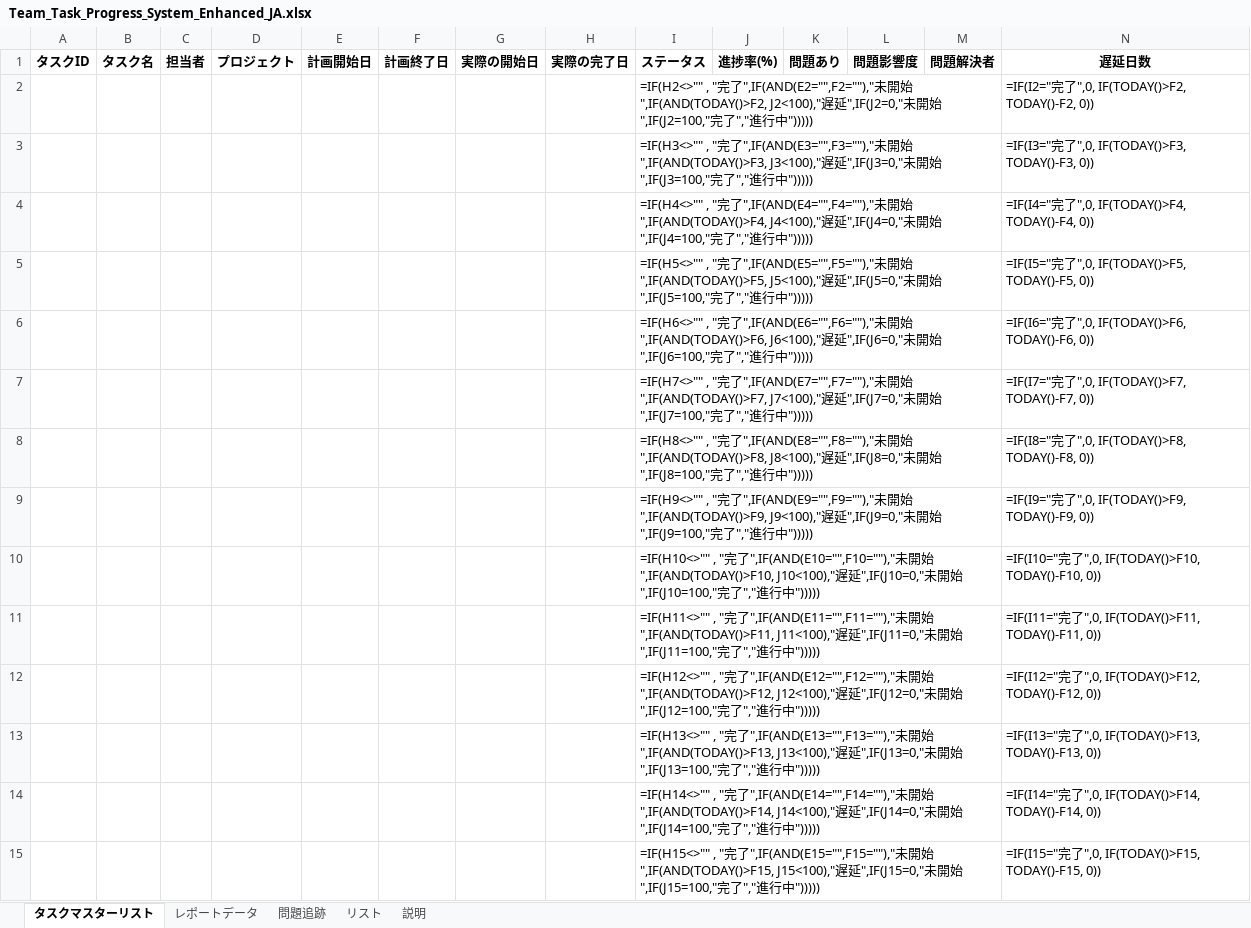
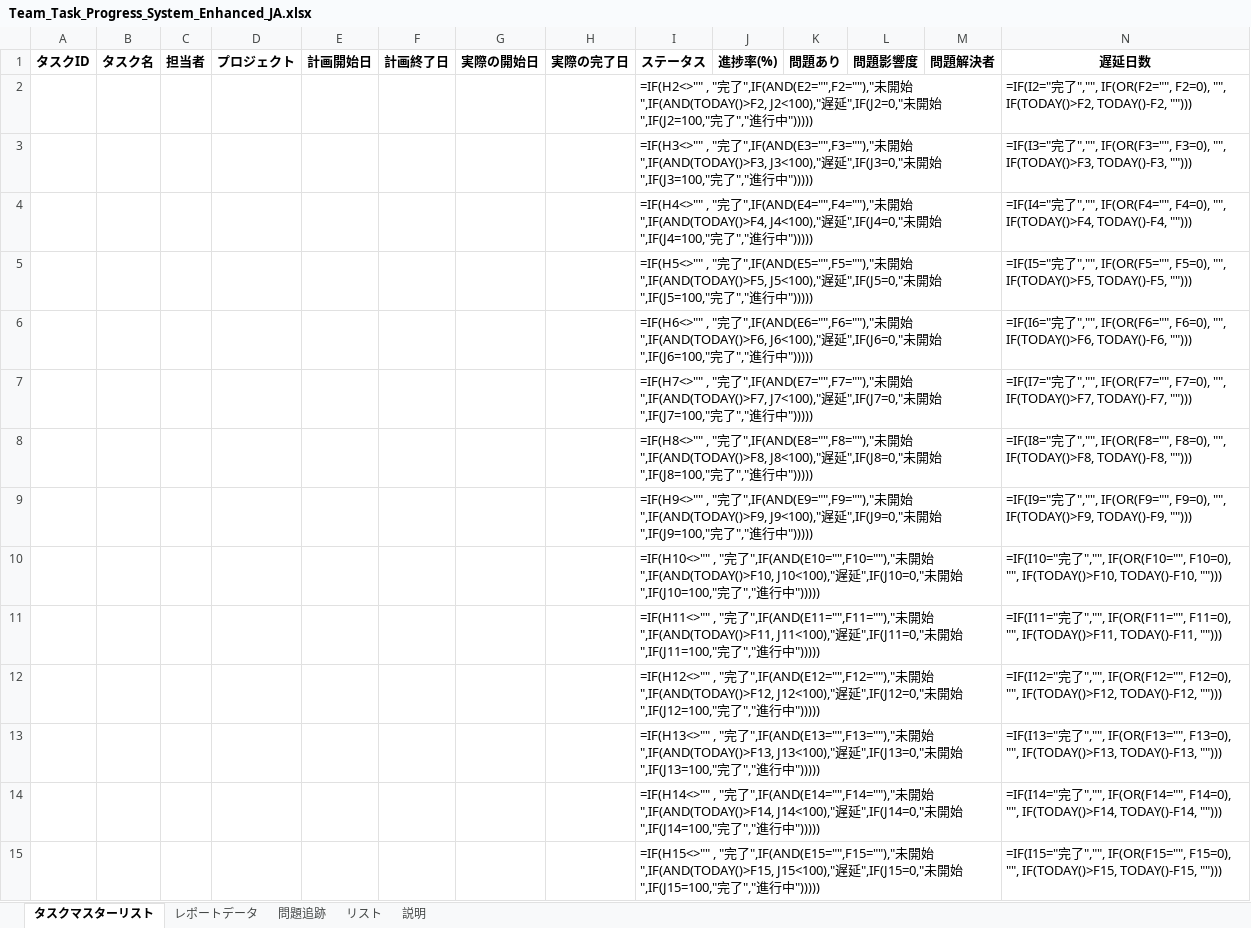
Before and after one commit to znbdev/know-how, an Excel workbook: excel/TaskProgressReport/Team_Task_Progress_System_Enhanced_JA.xlsx, sheet タスクマスターリスト, drawn as a sheet; only a part is shown; values as stored, in another font and other column widths than the file's, no borders; formulas are shown in place of their values; conditional formats not drawn; the diff covers the shown part only; the diff names each change by its address in the sheet, - before the commit and + after, or states it on an @@ line.

```diff
--- a/excel/TaskProgressReport/Team_Task_Progress_System_Enhanced_JA.xlsx (sheet タスクマスターリスト)
+++ b/excel/TaskProgressReport/Team_Task_Progress_System_Enhanced_JA.xlsx (sheet タスクマスターリスト)
-N2: …完了",0, IF(TODAY()>F2, TODAY()-F2, 0))
+N2: …完了","", IF(OR(F2="", F2=0), "", IF(TODAY()>F2, TODAY()-F2, "")))
-N3: …完了",0, IF(TODAY()>F3, TODAY()-F3, 0))
+N3: …完了","", IF(OR(F3="", F3=0), "", IF(TODAY()>F3, TODAY()-F3, "")))
-N4: …完了",0, IF(TODAY()>F4, TODAY()-F4, 0))
+N4: …完了","", IF(OR(F4="", F4=0), "", IF(TODAY()>F4, TODAY()-F4, "")))
-N5: …完了",0, IF(TODAY()>F5, TODAY()-F5, 0))
+N5: …完了","", IF(OR(F5="", F5=0), "", IF(TODAY()>F5, TODAY()-F5, "")))
-N6: …完了",0, IF(TODAY()>F6, TODAY()-F6, 0))
+N6: …完了","", IF(OR(F6="", F6=0), "", IF(TODAY()>F6, TODAY()-F6, "")))
-N7: …完了",0, IF(TODAY()>F7, TODAY()-F7, 0))
+N7: …完了","", IF(OR(F7="", F7=0), "", IF(TODAY()>F7, TODAY()-F7, "")))
-N8: …完了",0, IF(TODAY()>F8, TODAY()-F8, 0))
+N8: …完了","", IF(OR(F8="", F8=0), "", IF(TODAY()>F8, TODAY()-F8, "")))
-N9: …完了",0, IF(TODAY()>F9, TODAY()-F9, 0))
+N9: …完了","", IF(OR(F9="", F9=0), "", IF(TODAY()>F9, TODAY()-F9, "")))
-N10: …完了",0, IF(TODAY()>F10, TODAY()-F10, 0))
+N10: …完了","", IF(OR(F10="", F10=0), "", IF(TODAY()>F10, TODAY()-F10, "")))
-N11: …完了",0, IF(TODAY()>F11, TODAY()-F11, 0))
+N11: …完了","", IF(OR(F11="", F11=0), "", IF(TODAY()>F11, TODAY()-F11, "")))
-N12: …完了",0, IF(TODAY()>F12, TODAY()-F12, 0))
+N12: …完了","", IF(OR(F12="", F12=0), "", IF(TODAY()>F12, TODAY()-F12, "")))
-N13: …完了",0, IF(TODAY()>F13, TODAY()-F13, 0))
+N13: …完了","", IF(OR(F13="", F13=0), "", IF(TODAY()>F13, TODAY()-F13, "")))
-N14: …完了",0, IF(TODAY()>F14, TODAY()-F14, 0))
+N14: …完了","", IF(OR(F14="", F14=0), "", IF(TODAY()>F14, TODAY()-F14, "")))
-N15: …完了",0, IF(TODAY()>F15, TODAY()-F15, 0))
+N15: …完了","", IF(OR(F15="", F15=0), "", IF(TODAY()>F15, TODAY()-F15, "")))
```
Also changed, not shown: 485 edited cells elsewhere in this sheet, excel/TaskProgressReport/Team_Task_Progress_System_Enhanced.xlsx, 2 other files.
